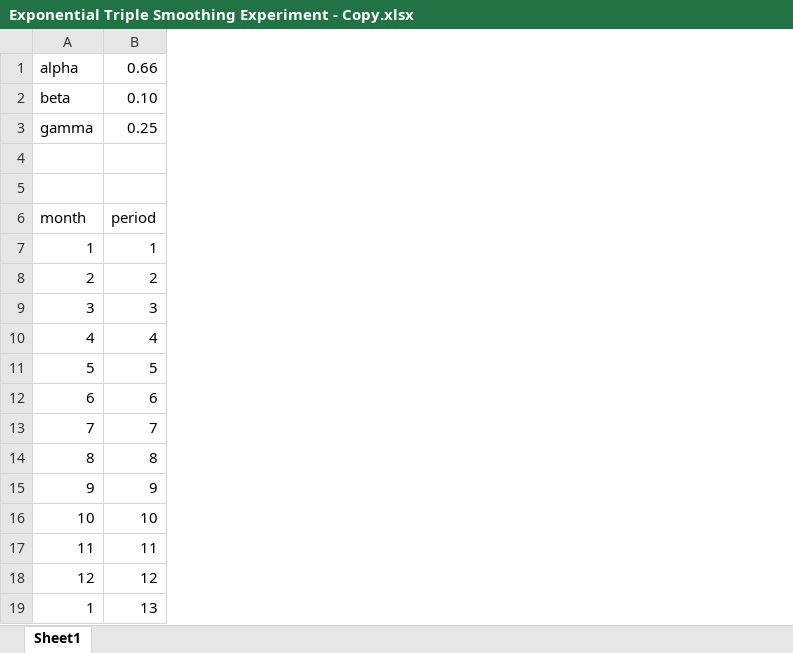
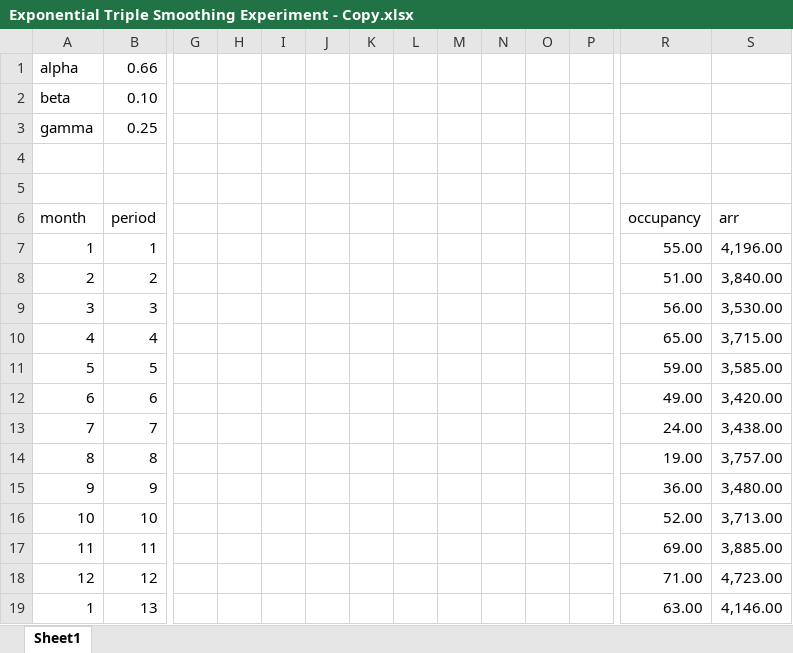
Before and after one commit to nicoletlopez/Revenue-Forecaster, an Excel workbook: PythonScripts/Exponential Triple Smoothing Experiment - Copy.xlsx, sheet Sheet1, drawn as a sheet; only a part is shown, gaps mark what is left out; values as stored, in another font and other column widths than the file's, no borders; charts and pictures not drawn; the diff covers the shown part only; the diff names each change by its address in the sheet, - before the commit and + after, or states it on an @@ line.

Commit message:
Added Occupancy and ARR Charts in Excel File

```diff
--- a/PythonScripts/Exponential Triple Smoothing Experiment - Copy.xlsx (sheet Sheet1)
+++ b/PythonScripts/Exponential Triple Smoothing Experiment - Copy.xlsx (sheet Sheet1)
+column G, empty
+column H, empty
+column I, empty
+column J, empty
+column K, empty
+column L, empty
+column M, empty
+column N, empty
+column O, empty
+column P, empty
+column R (occupancy), rows 7-19: 55.00 | 51.00 | 56.00 | 65.00 | 59.00 | 49.00 | 24.00 | 19.00 | 36.00 | 52.00 | 69.00 | 71.00 | 63.00
+column S (arr), rows 7-19: 4,196.00 | 3,840.00 | 3,530.00 | 3,715.00 | 3,585.00 | 3,420.00 | 3,438.00 | 3,757.00 | 3,480.00 | 3,713.00 | 3,885.00 | 4,723.00 | 4,146.00
```
Also changed, not shown: 1 added column elsewhere in this sheet, charts or pictures.
